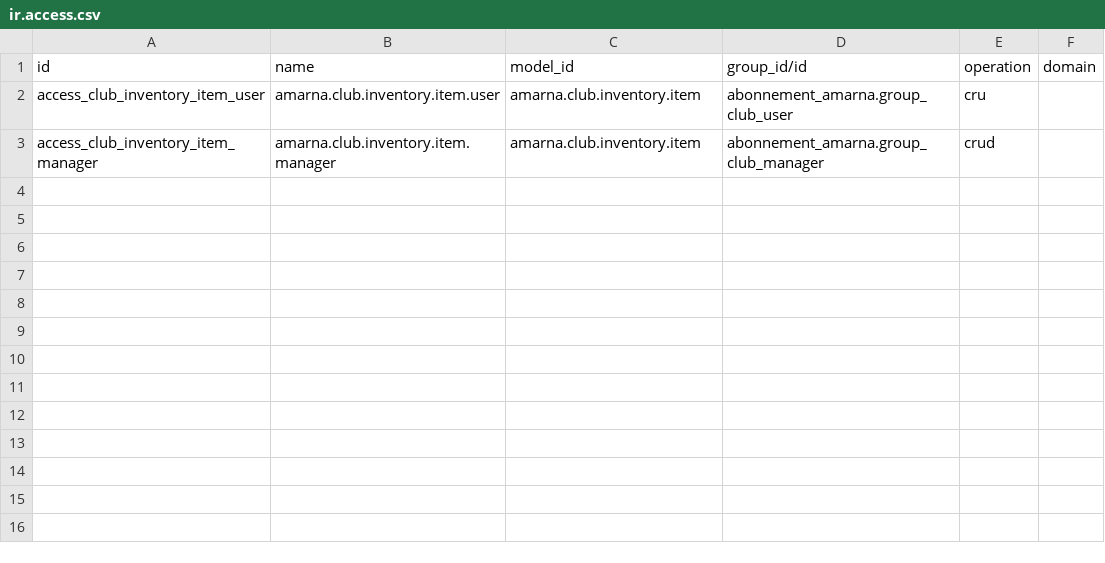
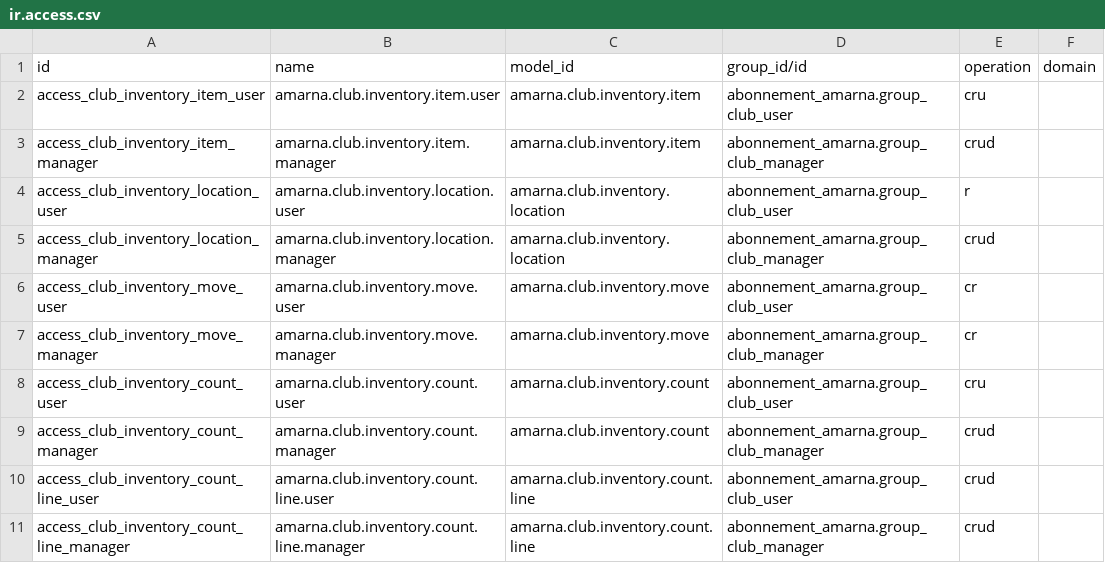
Before and after one commit to RajaaSouadji/amarna_club_addons, a CSV file: amarna_club_inventory/security/ir.access.csv, drawn as a sheet; the diff names each change by its address in the sheet, - before the commit and + after, or states it on an @@ line.

```diff
--- a/amarna_club_inventory/security/ir.access.csv
+++ b/amarna_club_inventory/security/ir.access.csv
+row 4: access_club_inventory_location_user | amarna.club.inventory.location.user | amarna.club.inventory.location | abonnement_amarna.group_club_user | r
+row 5: access_club_inventory_location_manager | amarna.club.inventory.location.manager | amarna.club.inventory.location | abonnement_amarna.group_club_manager | crud
+row 6: access_club_inventory_move_user | amarna.club.inventory.move.user | amarna.club.inventory.move | abonnement_amarna.group_club_user | cr
+row 7: access_club_inventory_move_manager | amarna.club.inventory.move.manager | amarna.club.inventory.move | abonnement_amarna.group_club_manager | cr
+row 8: access_club_inventory_count_user | amarna.club.inventory.count.user | amarna.club.inventory.count | abonnement_amarna.group_club_user | cru
+row 9: access_club_inventory_count_manager | amarna.club.inventory.count.manager | amarna.club.inventory.count | abonnement_amarna.group_club_manager | crud
+row 10: access_club_inventory_count_line_user | amarna.club.inventory.count.line.user | amarna.club.inventory.count.line | abonnement_amarna.group_club_user | crud
+row 11: access_club_inventory_count_line_manager | amarna.club.inventory.count.line.manager | amarna.club.inventory.count.line | abonnement_amarna.group_club_manager | crud
```
Also changed, not shown: 17 other files.
